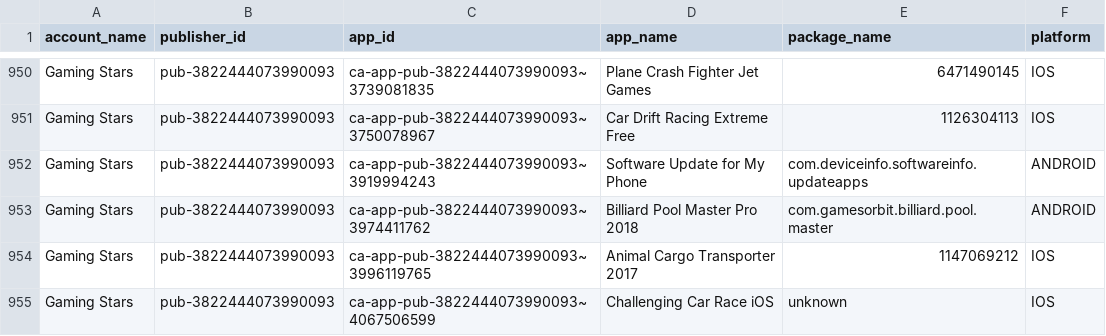
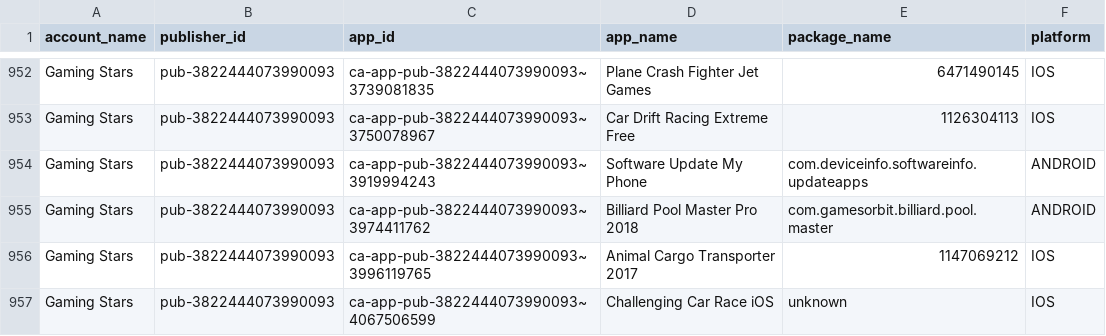
Before and after one commit to Automation2-admob/fcast-ad-engine, a CSV file: admob_apps_list.csv, drawn as a sheet; only a part is shown, gaps mark what is left out; the diff covers the shown part only.

```diff
--- a/admob_apps_list.csv
+++ b/admob_apps_list.csv
@@ -951,3 +953,3 @@ Gaming Stars,pub-3822444073990093,ca-app-pub-3822444073990093~3739081835,Plane C
 Gaming Stars,pub-3822444073990093,ca-app-pub-3822444073990093~3750078967,Car Drift Racing Extreme Free,1126304113,IOS
-Gaming Stars,pub-3822444073990093,ca-app-pub-3822444073990093~3919994243,Software Update for My Phone,com.deviceinfo.softwareinfo.updateapps,ANDROID
+Gaming Stars,pub-3822444073990093,ca-app-pub-3822444073990093~3919994243,Software Update My Phone,com.deviceinfo.softwareinfo.updateapps,ANDROID
 Gaming Stars,pub-3822444073990093,ca-app-pub-3822444073990093~3974411762,Billiard Pool Master Pro 2018,com.gamesorbit.billiard.pool.master,ANDROID
```
Also changed, not shown: 2 added rows and 5 edited cells elsewhere in this file.
